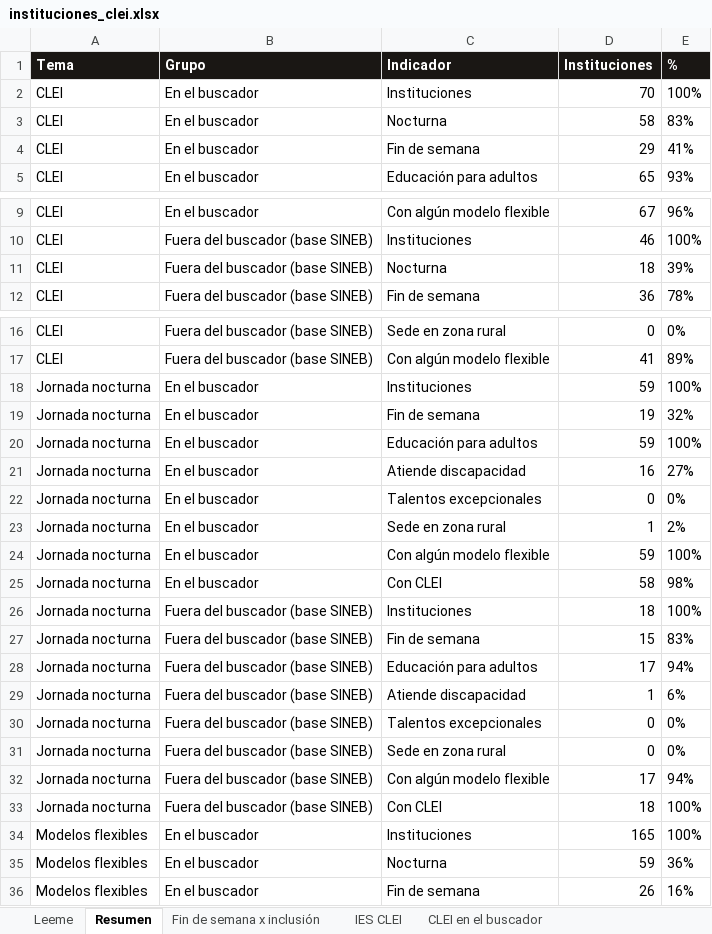
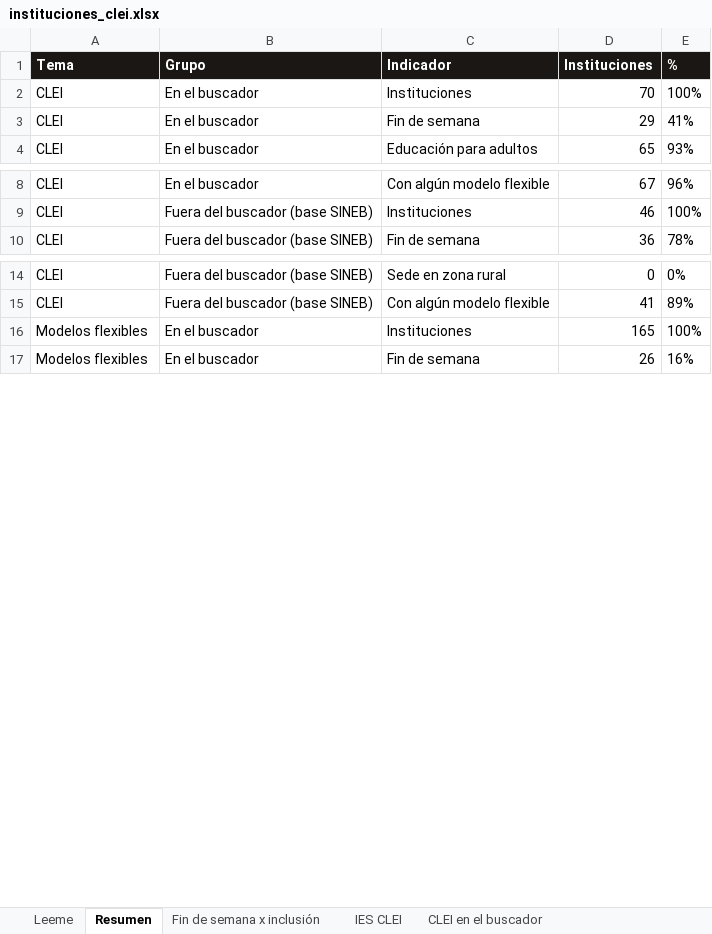
Before and after one commit to pablovanegas/buscador_ie, an Excel workbook: datos/instituciones_clei.xlsx, sheet Resumen, drawn as a sheet; only a part is shown, gaps mark what is left out; values as stored, in another font and other column widths than the file's, no borders; the diff covers the shown part only; the diff names each change by its address in the sheet, - before the commit and + after, or states it on an @@ line.

```diff
--- a/datos/instituciones_clei.xlsx (sheet Resumen)
+++ b/datos/instituciones_clei.xlsx (sheet Resumen)
-row 3: CLEI | En el buscador | Nocturna | 58 | 83%
-row 11: CLEI | Fuera del buscador (base SINEB) | Nocturna | 18 | 39%
-row 18: Jornada nocturna | En el buscador | Instituciones | 59 | 100%
-row 19: Jornada nocturna | En el buscador | Fin de semana | 19 | 32%
-row 20: Jornada nocturna | En el buscador | Educación para adultos | 59 | 100%
-row 21: Jornada nocturna | En el buscador | Atiende discapacidad | 16 | 27%
-row 22: Jornada nocturna | En el buscador | Talentos excepcionales | 0 | 0%
-row 23: Jornada nocturna | En el buscador | Sede en zona rural | 1 | 2%
-row 24: Jornada nocturna | En el buscador | Con algún modelo flexible | 59 | 100%
-row 25: Jornada nocturna | En el buscador | Con CLEI | 58 | 98%
-row 26: Jornada nocturna | Fuera del buscador (base SINEB) | Instituciones | 18 | 100%
-row 27: Jornada nocturna | Fuera del buscador (base SINEB) | Fin de semana | 15 | 83%
-row 28: Jornada nocturna | Fuera del buscador (base SINEB) | Educación para adultos | 17 | 94%
-row 29: Jornada nocturna | Fuera del buscador (base SINEB) | Atiende discapacidad | 1 | 6%
-row 30: Jornada nocturna | Fuera del buscador (base SINEB) | Talentos excepcionales | 0 | 0%
-row 31: Jornada nocturna | Fuera del buscador (base SINEB) | Sede en zona rural | 0 | 0%
-row 32: Jornada nocturna | Fuera del buscador (base SINEB) | Con algún modelo flexible | 17 | 94%
-row 33: Jornada nocturna | Fuera del buscador (base SINEB) | Con CLEI | 18 | 100%
-row 35: Modelos flexibles | En el buscador | Nocturna | 59 | 36%
```
Also changed, not shown: 1 removed row elsewhere in this sheet, sheet IES CLEI, sheet IES Modelos flexibles, sheet CLEI en el buscador, sheet CLEI fuera del buscador, sheet Leeme, sheet Modelos flexibles, other sheet tabs, datos/fuente/colegios_medellin_sineb.xlsx, datos/instituciones_no_incluidas.xlsx, 4 other files.
